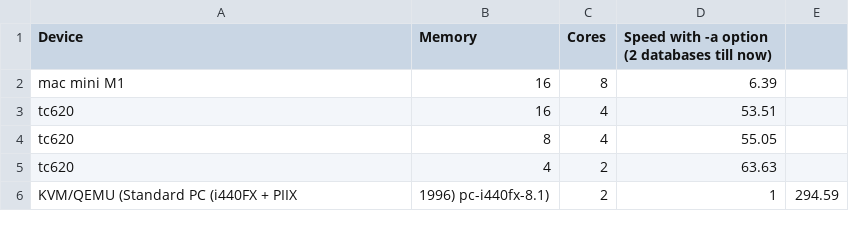
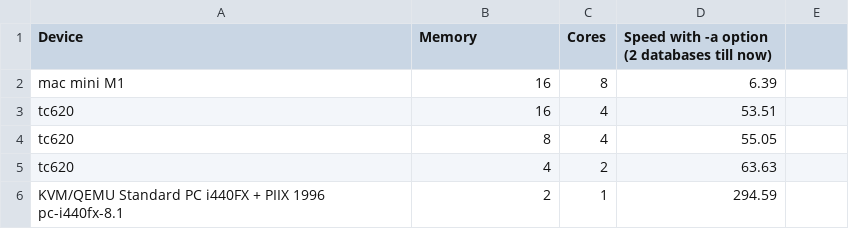
Before and after one commit to DMR-Database/dmr-database-tool, a CSV file: speedtests.csv, drawn as a sheet.

Commit message:
Update speedtests.csv

```diff
--- a/speedtests.csv
+++ b/speedtests.csv
@@ -5,2 +5,2 @@ tc620,8,4,55.05
 tc620,4,2,63.63
-KVM/QEMU (Standard PC (i440FX + PIIX, 1996) pc-i440fx-8.1),2,1,294.59
+KVM/QEMU Standard PC i440FX + PIIX 1996 pc-i440fx-8.1,2,1,294.59
```
